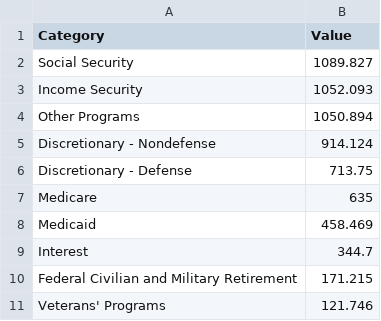
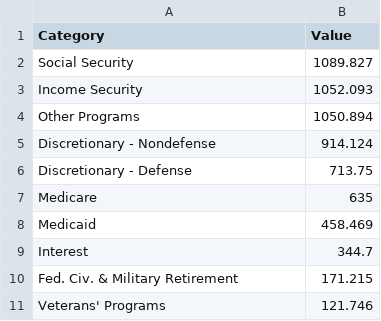
Before and after one commit to mdinauta/CS-598-Data-Visualization, a CSV file: budget_by_category_2020.csv, drawn as a sheet.

```diff
--- a/budget_by_category_2020.csv
+++ b/budget_by_category_2020.csv
@@ -9,3 +9,3 @@ Medicaid,458.469
 Interest,344.7
-Federal Civilian and Military Retirement,171.215
+Fed. Civ. & Military Retirement,171.215
 Veterans' Programs,121.746
```
Also changed, not shown: total_budget_by_year.csv, 5 other files.
